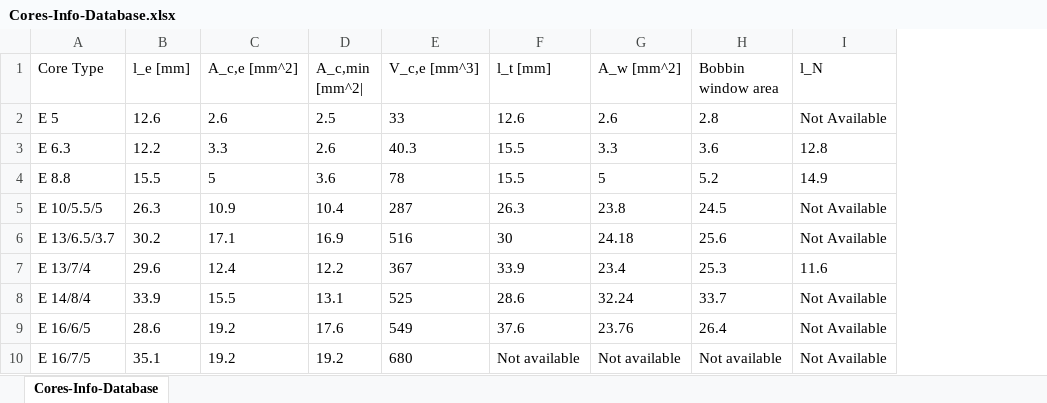
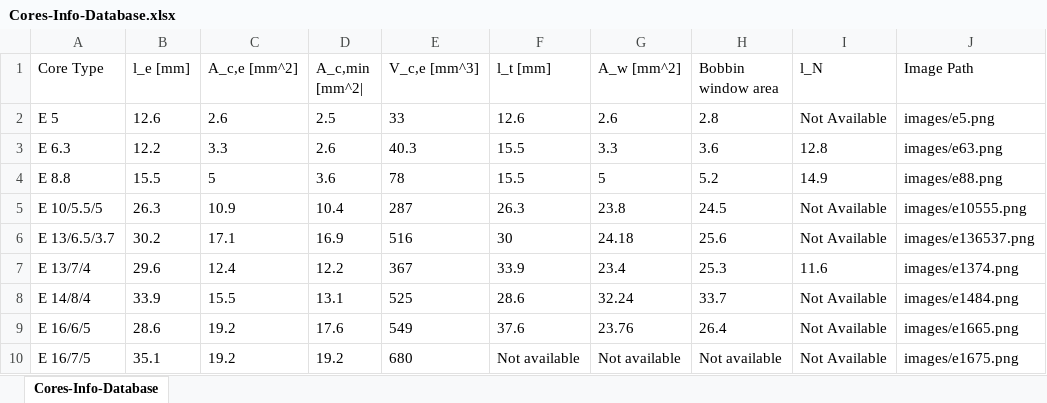
Before and after one commit to elaine667/PEMG_Design_Tool, an Excel workbook: Cores-Info-Database.xlsx, sheet Cores-Info-Database, drawn as a sheet; only a part is shown; values as stored, in another font and other column widths than the file's, no borders; the diff names each change by its address in the sheet, - before the commit and + after, or states it on an @@ line.

```diff
--- a/Cores-Info-Database.xlsx (sheet Cores-Info-Database)
+++ b/Cores-Info-Database.xlsx (sheet Cores-Info-Database)
+column J (Image Path), rows 2-10: images/e5.png | images/e63.png | images/e88.png | images/e10555.png | images/e136537.png | images/e1374.png | images/e1484.png | images/e1665.png | images/e1675.png
```
Also changed, not shown: 38 other files.
